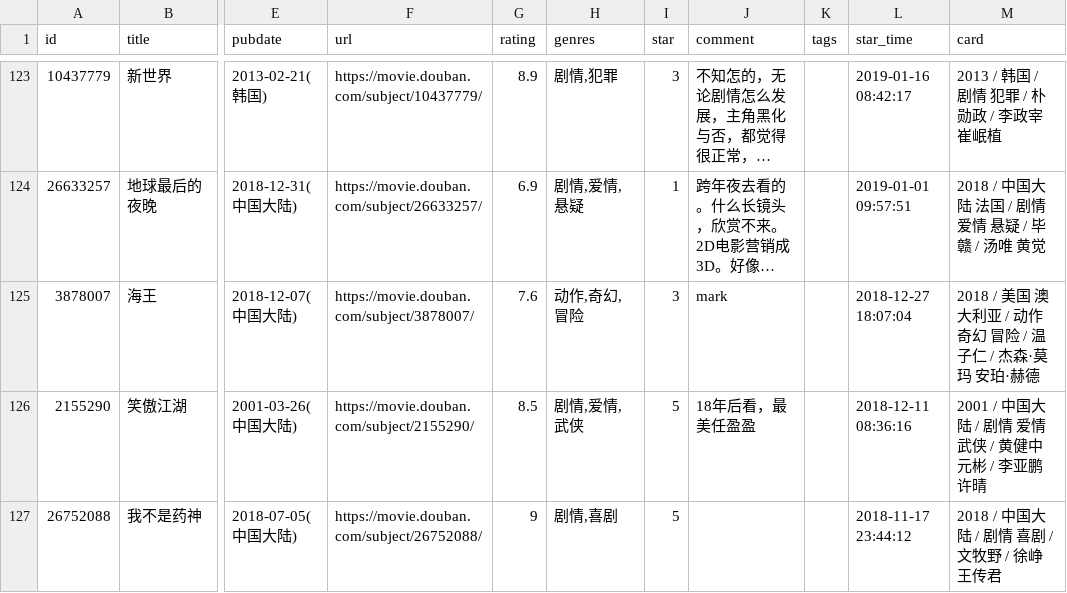
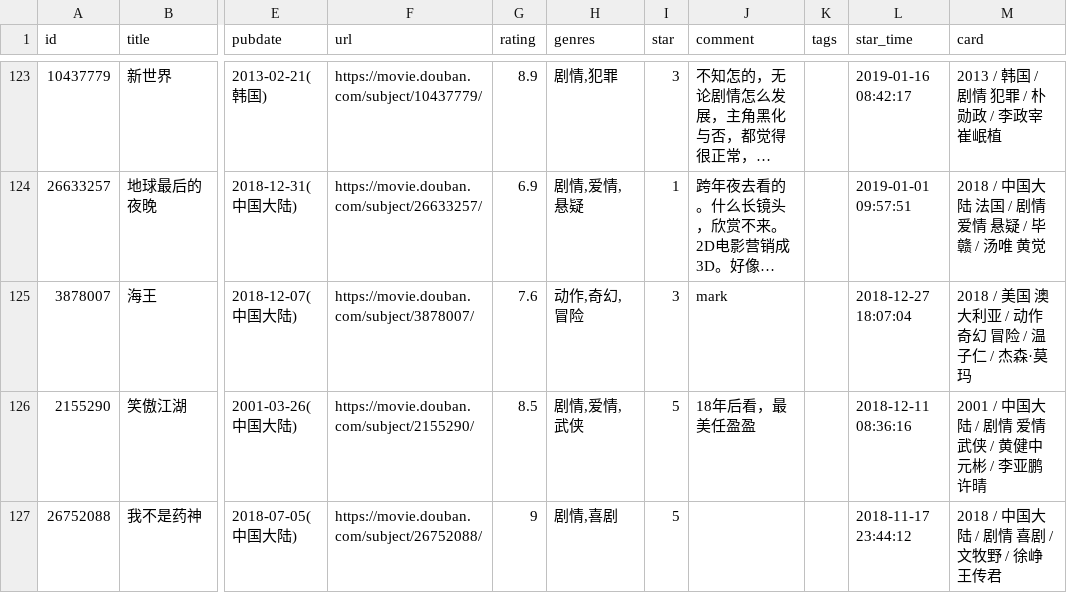
Before and after one commit to cosine00/Hug00, a CSV file: data/douban/movie.csv, drawn as a sheet; only a part is shown, gaps mark what is left out; long unchanged cells end in …; the diff names each change by its address in the sheet, - before the commit and + after, or states it on an @@ line.

Commit message:
chore: update douban data

```diff
--- a/data/douban/movie.csv
+++ b/data/douban/movie.csv
-M125 (card): 2018 / 美国 澳大利亚 / 动作 奇幻 冒险 / 温子仁 / 杰森·莫玛 安珀·赫德
+M125 (card): 2018 / 美国 澳大利亚 / 动作 奇幻 冒险 / 温子仁 / 杰森·莫玛
```
